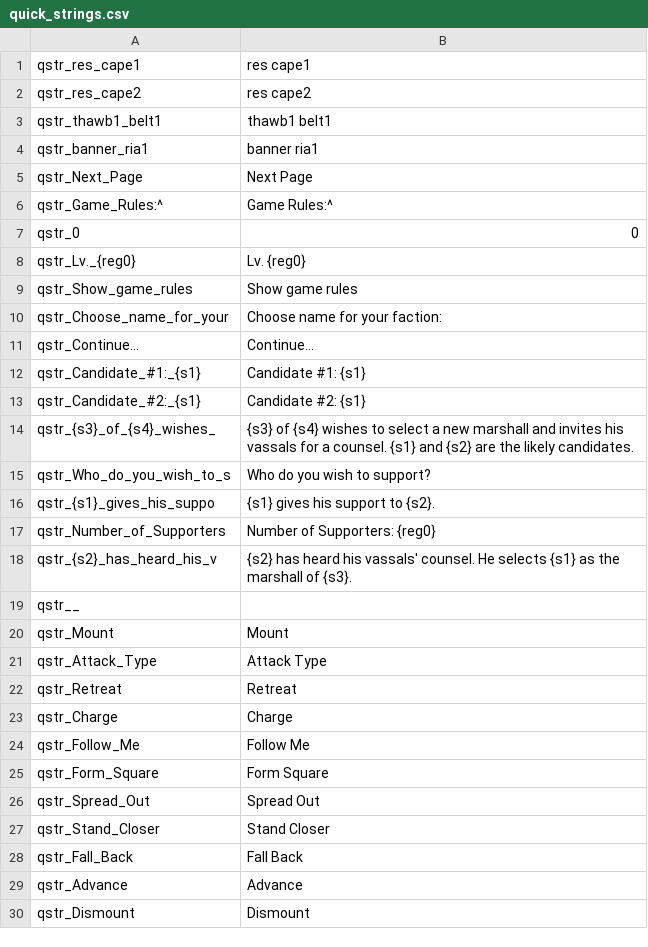
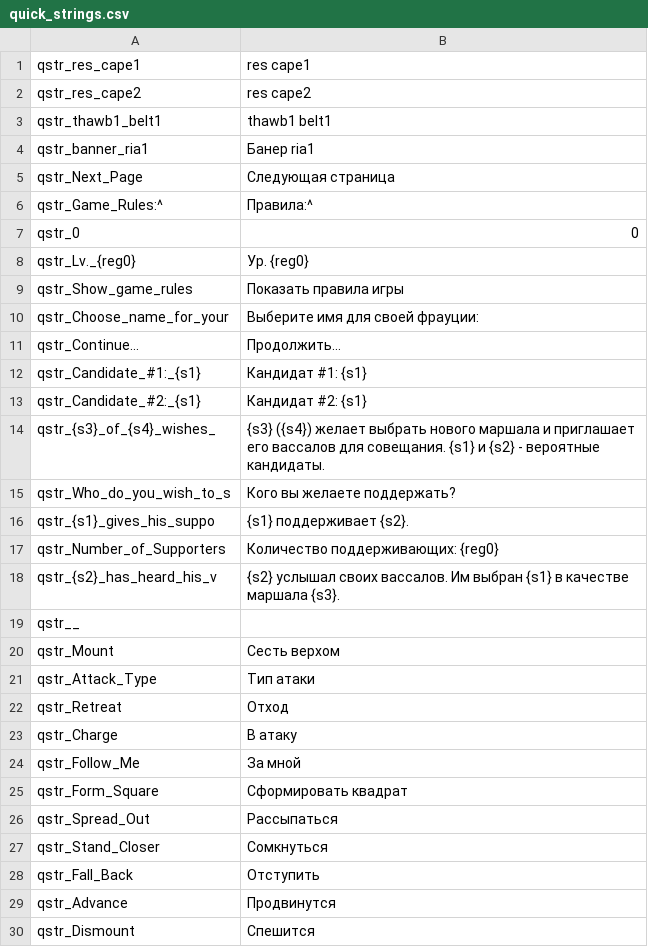
Before and after one commit to MolunSIB/BetweenEmpiresV1.0RUS, a CSV file: ru/quick_strings.csv, drawn as a sheet; only a part is shown; the diff covers the shown part only.

```diff
--- a/ru/quick_strings.csv
+++ b/ru/quick_strings.csv
@@ -3,28 +3,28 @@ qstr_res_cape2|res cape2
 qstr_thawb1_belt1|thawb1 belt1
-qstr_banner_ria1|banner ria1
-qstr_Next_Page|Next Page
-qstr_Game_Rules:^|Game Rules:^
+qstr_banner_ria1|Банер ria1
+qstr_Next_Page|Следующая страница
+qstr_Game_Rules:^|Правила:^
 qstr_0|0
-qstr_Lv._{reg0}|Lv. {reg0}
-qstr_Show_game_rules|Show game rules
-qstr_Choose_name_for_your|Choose name for your faction:
-qstr_Continue...|Continue...
-qstr_Candidate_#1:_{s1}|Candidate #1: {s1}
-qstr_Candidate_#2:_{s1}|Candidate #2: {s1}
-qstr_{s3}_of_{s4}_wishes_|{s3} of {s4} wishes to select a new marshall and invites his vassals for a counsel. {s1} and {s2} are the likely candidates.
-qstr_Who_do_you_wish_to_s|Who do you wish to support?
-qstr_{s1}_gives_his_suppo|{s1} gives his support to {s2}.
-qstr_Number_of_Supporters|Number of Supporters: {reg0}
-qstr_{s2}_has_heard_his_v|{s2} has heard his vassals' counsel. He selects {s1} as the marshall of {s3}.
+qstr_Lv._{reg0}|Ур. {reg0}
+qstr_Show_game_rules|Показать правила игры
+qstr_Choose_name_for_your|Выберите имя для своей фрауции:
+qstr_Continue...|Продолжить...
+qstr_Candidate_#1:_{s1}|Кандидат #1: {s1}
+qstr_Candidate_#2:_{s1}|Кандидат #2: {s1}
+qstr_{s3}_of_{s4}_wishes_|{s3} ({s4}) желает выбрать нового маршала и приглашает его вассалов для совещания. {s1} и {s2} - вероятные кандидаты.
+qstr_Who_do_you_wish_to_s|Кого вы желаете поддержать?
+qstr_{s1}_gives_his_suppo|{s1} поддерживает {s2}.
+qstr_Number_of_Supporters|Количество поддерживающих: {reg0}
+qstr_{s2}_has_heard_his_v|{s2} услышал своих вассалов. Им выбран {s1} в качестве маршала {s3}.
 qstr__|
-qstr_Mount|Mount
-qstr_Attack_Type|Attack Type
-qstr_Retreat|Retreat
-qstr_Charge|Charge
-qstr_Follow_Me|Follow Me
-qstr_Form_Square|Form Square
-qstr_Spread_Out|Spread Out
-qstr_Stand_Closer|Stand Closer
-qstr_Fall_Back|Fall Back
-qstr_Advance|Advance
-qstr_Dismount|Dismount
+qstr_Mount|Сесть верхом
+qstr_Attack_Type|Тип атаки
+qstr_Retreat|Отход
+qstr_Charge|В атаку
+qstr_Follow_Me|За мной
+qstr_Form_Square|Сформировать квадрат
+qstr_Spread_Out|Рассыпаться
+qstr_Stand_Closer|Сомкнуться
+qstr_Fall_Back|Отступить
+qstr_Advance|Продвинутся
+qstr_Dismount|Спешится
```
Also changed, not shown: 2 added rows, 2 removed rows and 144 edited cells elsewhere in this file, 1 other file.
